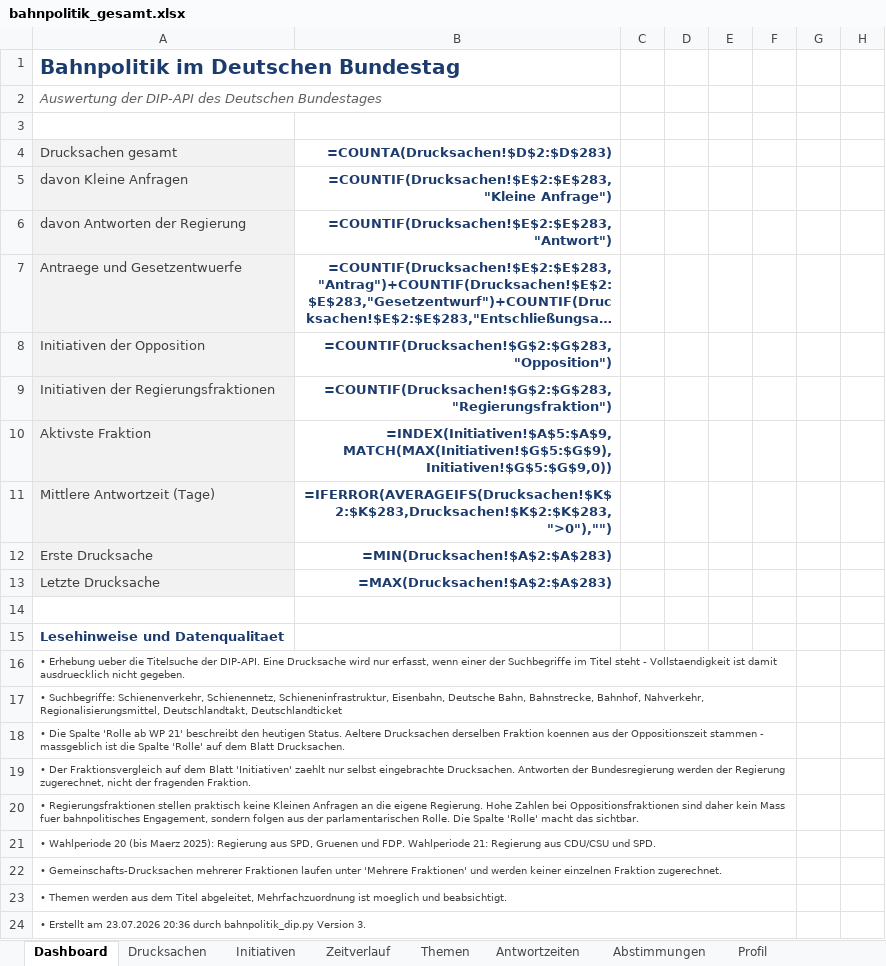
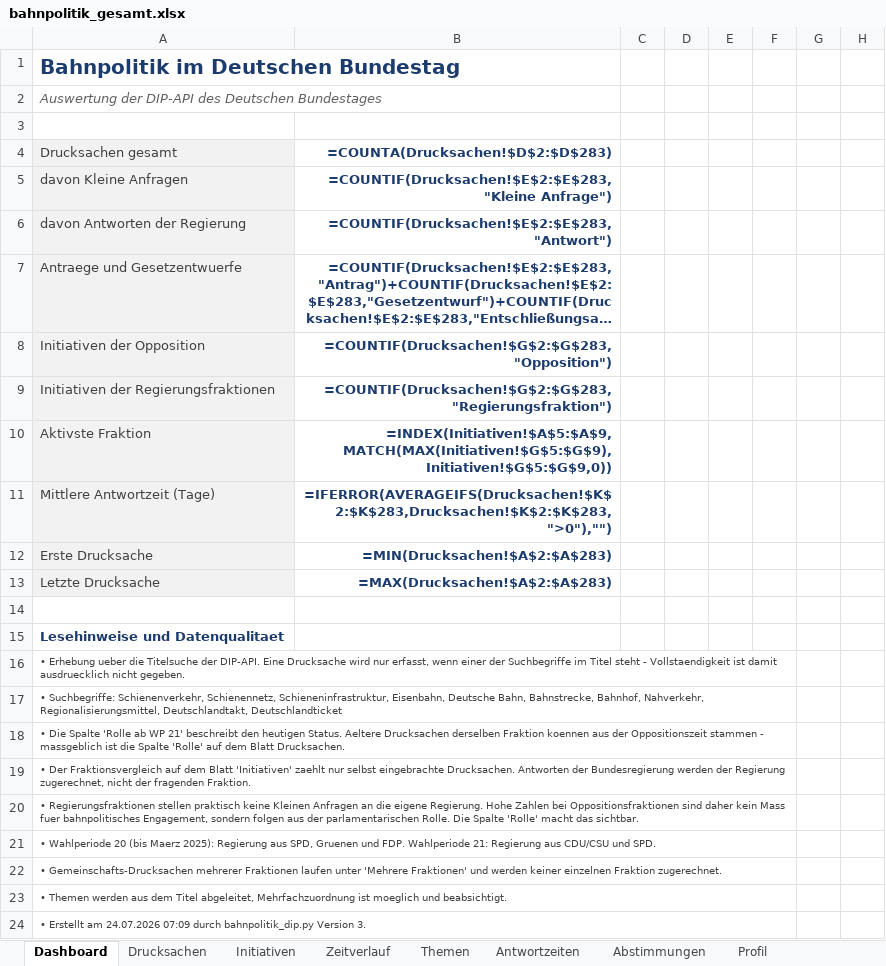
Before and after one commit to Penetrationpasi-hub/DIP-API, an Excel workbook: bahnpolitik_gesamt.xlsx, sheet Dashboard, drawn as a sheet; only a part is shown; long unchanged cells end in …; values as stored, in another font and other column widths than the file's, no borders; formulas without a stored value are shown as written; charts and pictures not drawn; the diff names each change by its address in the sheet, - before the commit and + after, or states it on an @@ line.

```diff
--- a/bahnpolitik_gesamt.xlsx (sheet Dashboard)
+++ b/bahnpolitik_gesamt.xlsx (sheet Dashboard)
-A24 (Drucksachen gesamt): …Erstellt am 23.07.2026 20:36 durch bahnpolitik_dip.py…
+A24 (Drucksachen gesamt): …Erstellt am 24.07.2026 07:09 durch bahnpolitik_dip.py…
```
